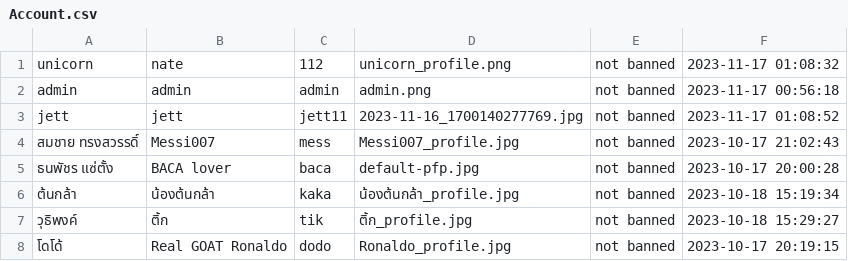
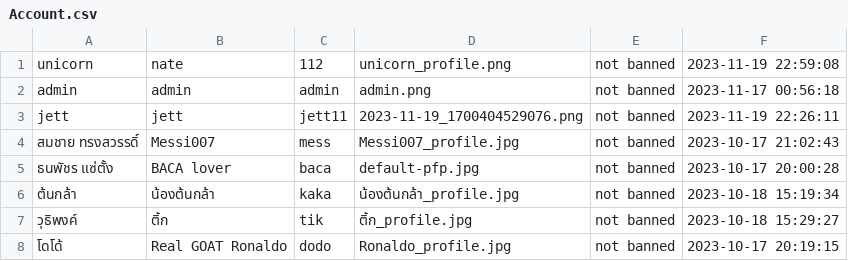
Before and after one commit to GustPK/TofuEvent, a CSV file: data/Account.csv, drawn as a sheet; only a part is shown.

```diff
--- a/data/Account.csv
+++ b/data/Account.csv
@@ -1,4 +1,4 @@
-unicorn,nate,112,unicorn_profile.png,not banned,2023-11-17 01:08:32
+unicorn,nate,112,unicorn_profile.png,not banned,2023-11-19 22:59:08
 admin,admin,admin,admin.png,not banned,2023-11-17 00:56:18
-jett,jett,jett11,2023-11-16_1700140277769.jpg,not banned,2023-11-17 01:08:52
+jett,jett,jett11,2023-11-19_1700404529076.png,not banned,2023-11-19 22:26:11
 สมชาย ทรงสวรรดิ์,Messi007,mess,Messi007_profile.jpg,not banned,2023-10-17 21:02:43
```
Also changed, not shown: data/EventList.csv, data/TeamList.csv, 44 other files.
